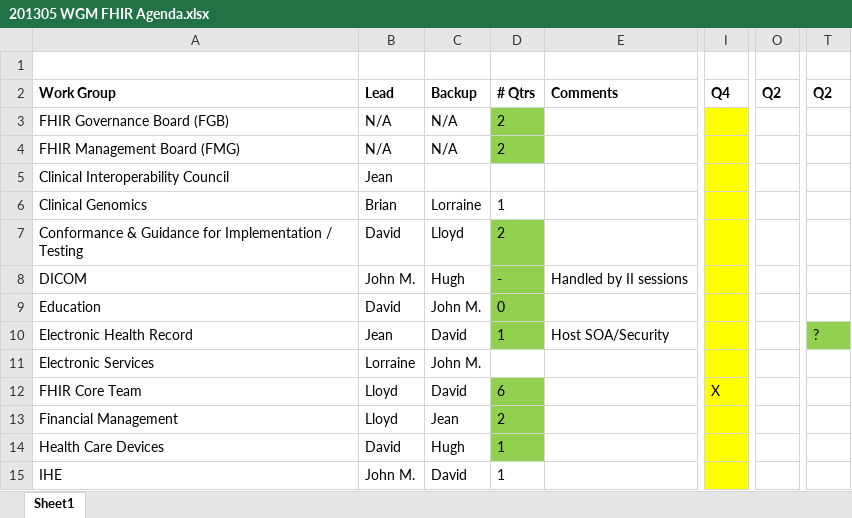
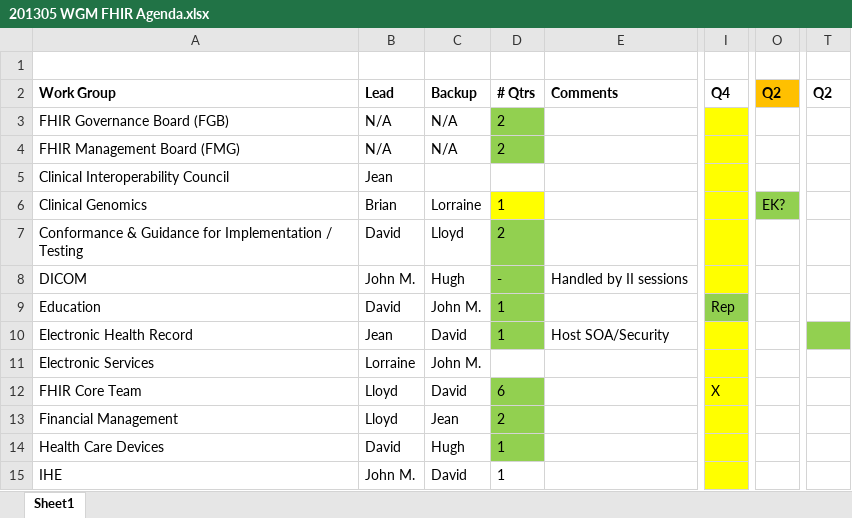
Before and after one commit to vista-novo/fhir, an Excel workbook: documents/Agendas/201305 WGM FHIR Agenda.xlsx, sheet Sheet1, drawn as a sheet; only a part is shown, gaps mark what is left out; values as stored, in another font and other column widths than the file's, no borders; the diff covers the shown part only; the diff names each change by its address in the sheet, - before the commit and + after, or states it on an @@ line.

```diff
--- a/documents/Agendas/201305 WGM FHIR Agenda.xlsx (sheet Sheet1)
+++ b/documents/Agendas/201305 WGM FHIR Agenda.xlsx (sheet Sheet1)
-O2 fill: none
+O2 fill: #FFC000
-D6 fill: none
+D6 fill: #FFFF00
-O6: (empty)
+O6: EK?
-O6 fill: none
+O6 fill: #92D050
-D9: 0
+D9: 1
-I9: (empty)
+I9: Rep
-I9 fill: #FFFF00
+I9 fill: #92D050
-T10: ?
+T10: (empty)
```
Also changed, not shown: 2 added rows, 5 edited cells and cell formats elsewhere in this sheet.
